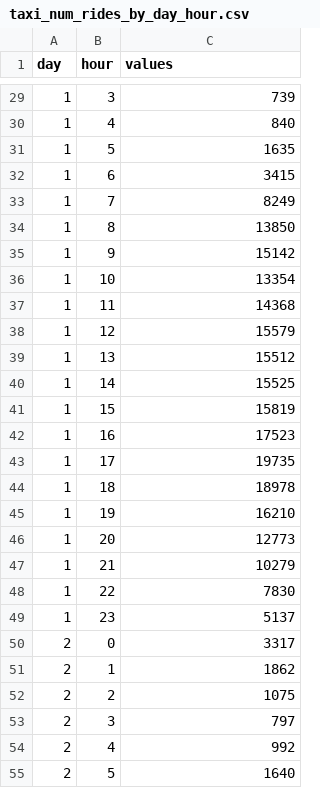
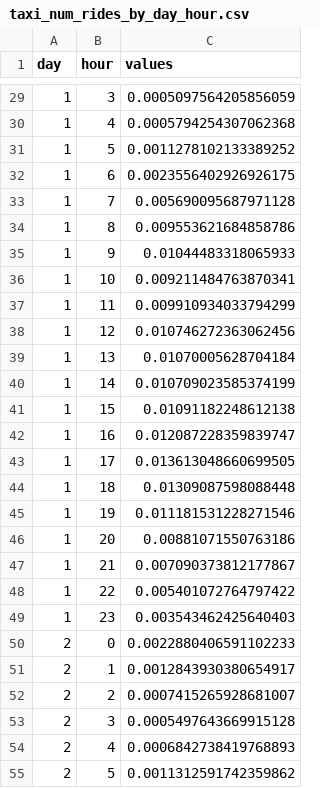
Before and after one commit to mscheriger/DataVizProject, a CSV file: taxi_num_rides_by_day_hour.csv, drawn as a sheet; only a part is shown, gaps mark what is left out; the diff covers the shown part only.

```diff
--- a/taxi_num_rides_by_day_hour.csv
+++ b/taxi_num_rides_by_day_hour.csv
@@ -29,27 +29,27 @@ day,hour,values
-1,3,739
-1,4,840
-1,5,1635
-1,6,3415
-1,7,8249
-1,8,13850
-1,9,15142
-1,10,13354
-1,11,14368
-1,12,15579
-1,13,15512
-1,14,15525
-1,15,15819
-1,16,17523
-1,17,19735
-1,18,18978
-1,19,16210
-1,20,12773
-1,21,10279
-1,22,7830
-1,23,5137
-2,0,3317
-2,1,1862
-2,2,1075
-2,3,797
-2,4,992
-2,5,1640
+1,3,0.0005097564205856059
+1,4,0.0005794254307062368
+1,5,0.0011278102133389252
+1,6,0.0023556402926926175
+1,7,0.005690095687971128
+1,8,0.009553621684858786
+1,9,0.01044483318065933
+1,10,0.009211484763870341
+1,11,0.009910934033794299
+1,12,0.010746272363062456
+1,13,0.01070005628704184
+1,14,0.010709023585374199
+1,15,0.01091182248612138
+1,16,0.012087228359839747
+1,17,0.013613048660699505
+1,18,0.01309087598088448
+1,19,0.011181531228271546
+1,20,0.00881071550763186
+1,21,0.007090373812177867
+1,22,0.005401072764797422
+1,23,0.003543462425640403
+2,0,0.0022880406591102233
+2,1,0.0012843930380654917
+2,2,0.0007415265928681007
+2,3,0.0005497643669915128
+2,4,0.0006842738419768893
+2,5,0.0011312591742359862
```
Also changed, not shown: 141 edited cells elsewhere in this file.
